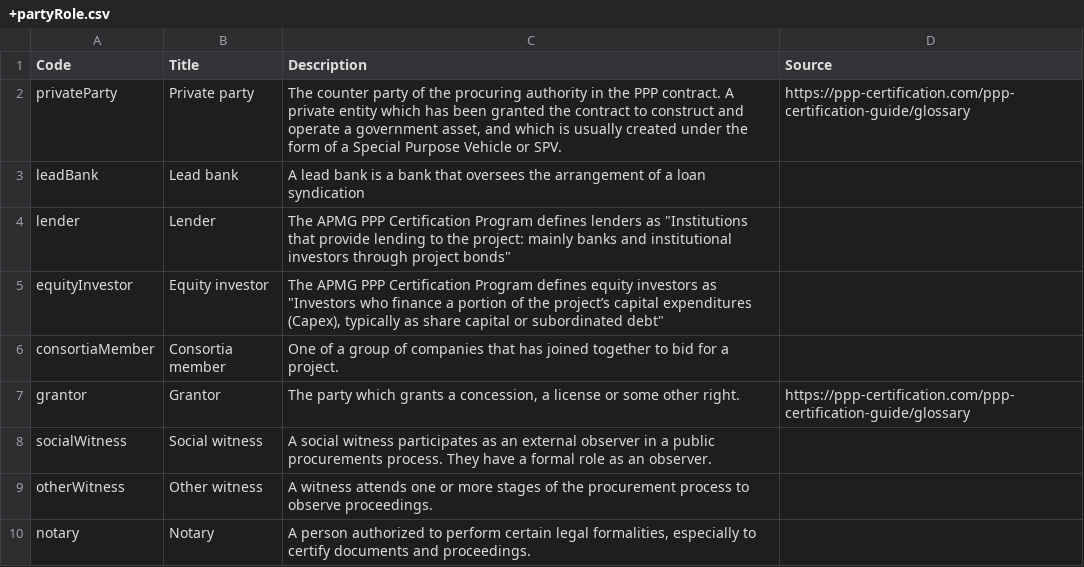
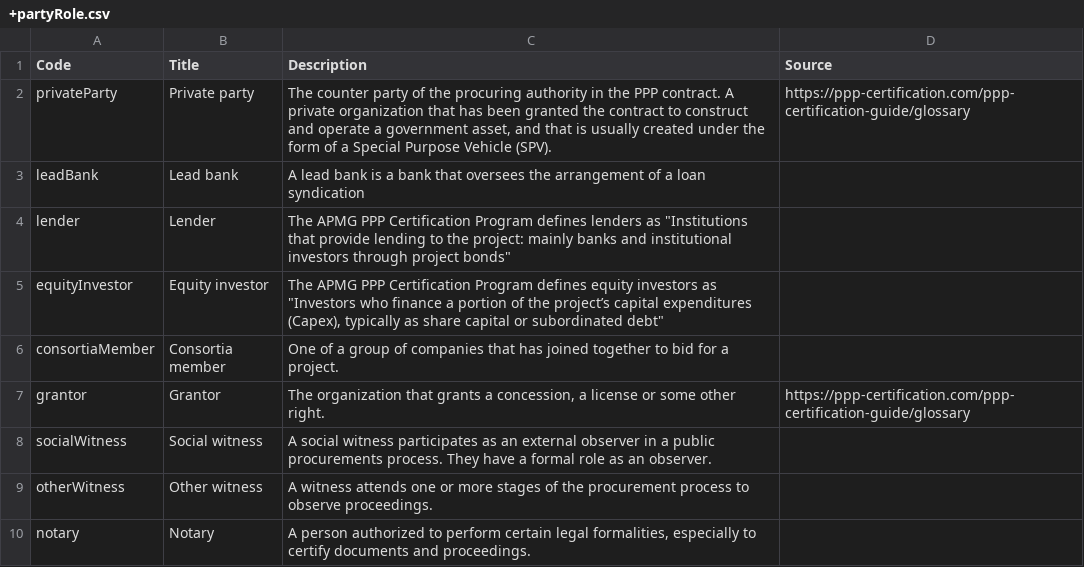
Before and after one commit to open-contracting-extensions/ocds_ppp_extension, a CSV file: codelists/+partyRole.csv, drawn as a sheet.

Commit message:
schema: Use "organization" instead of "party", open-contracting/ocds-extensions#167

```diff
--- a/codelists/+partyRole.csv
+++ b/codelists/+partyRole.csv
@@ -1,3 +1,3 @@
 Code,Title,Description,Source
-privateParty,Private party,"The counter party of the procuring authority in the PPP contract. A private entity which has been granted the contract to construct and operate a government asset, and which is usually created under the form of a Special Purpose Vehicle or SPV.",https://ppp-certification.com/ppp-certification-guide/glossary
+privateParty,Private party,"The counter party of the procuring authority in the PPP contract. A private organization that has been granted the contract to construct and operate a government asset, and that is usually created under the form of a Special Purpose Vehicle (SPV).",https://ppp-certification.com/ppp-certification-guide/glossary
 leadBank,Lead bank,A lead bank is a bank that oversees the arrangement of a loan syndication,
@@ -6,3 +6,3 @@ equityInvestor,Equity investor,"The APMG PPP Certification Program defines equit
 consortiaMember,Consortia member,One of a group of companies that has joined together to bid for a project.,
-grantor,Grantor,"The party which grants a concession, a license or some other right.",https://ppp-certification.com/ppp-certification-guide/glossary
+grantor,Grantor,"The organization that grants a concession, a license or some other right.",https://ppp-certification.com/ppp-certification-guide/glossary
 socialWitness,Social witness,A social witness participates as an external observer in a public procurements process. They have a formal role as an observer.,
```
